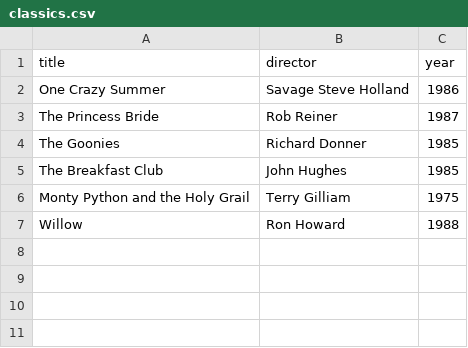
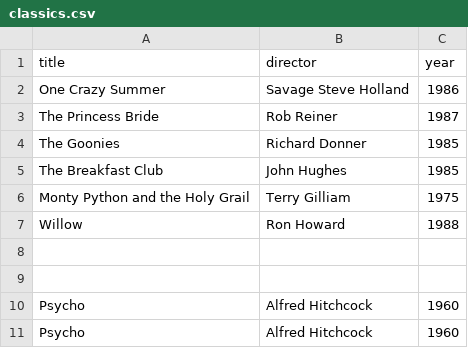
Before and after one commit to dariababco/webflyx, a CSV file: classics.csv, drawn as a sheet.

Commit message:
L:

```diff
--- a/classics.csv
+++ b/classics.csv
@@ -7 +7,5 @@ Monty Python and the Holy Grail, Terry Gilliam, 1975
 Willow, Ron Howard, 1988
+
+
+Psycho, Alfred Hitchcock, 1960
+Psycho, Alfred Hitchcock, 1960
```
